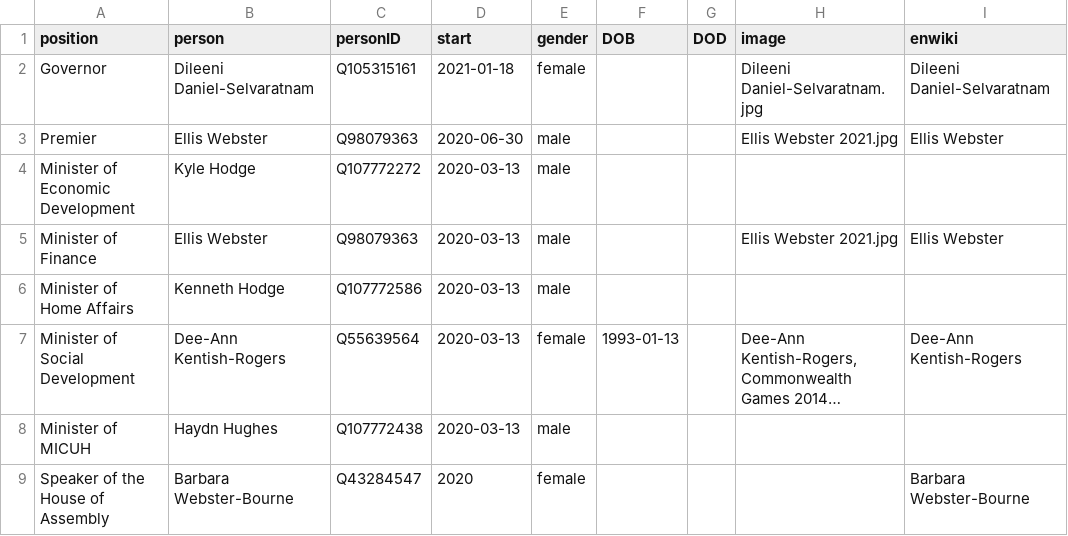
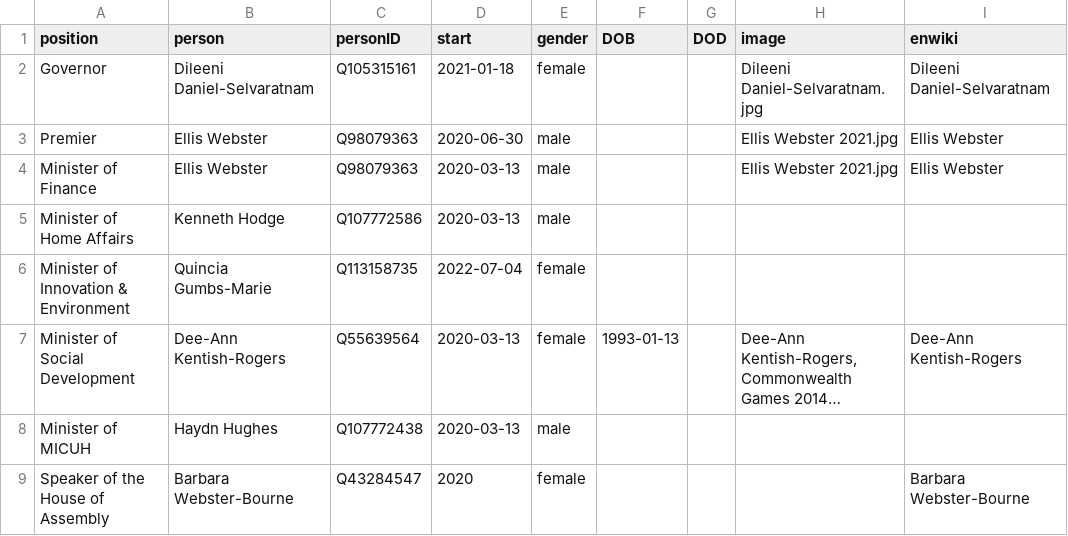
Before and after one commit to every-politician-scrapers/anguilla-cabinet, a CSV file: html/current.csv, drawn as a sheet; long unchanged cells end in …; removed rows and columns are numbered as before the commit, all else as after; the diff names each change by its address in the sheet, - before the commit and + after, or states it on an @@ line.

```diff
--- a/html/current.csv
+++ b/html/current.csv
-row 4: Minister of Economic Development | Kyle Hodge | Q107772272 | 2020-03-13 | male
+row 6: Minister of Innovation & Environment | Quincia Gumbs-Marie | Q113158735 | 2022-07-04 | female
```
Also changed, not shown: html/holders21.csv, html/positions.csv, 2 other files.
